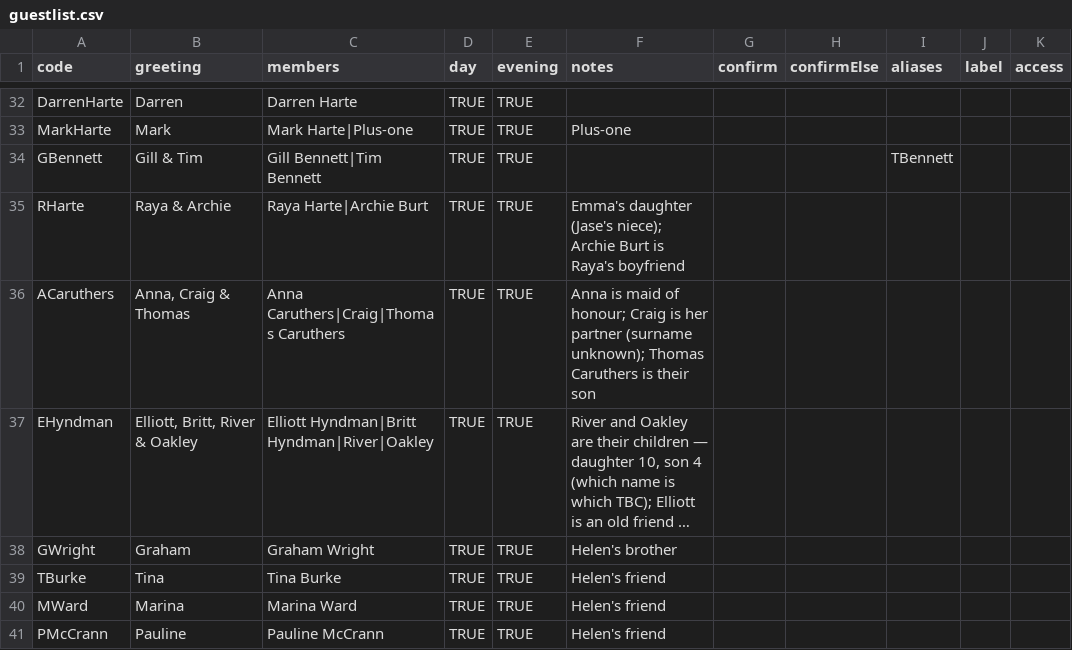
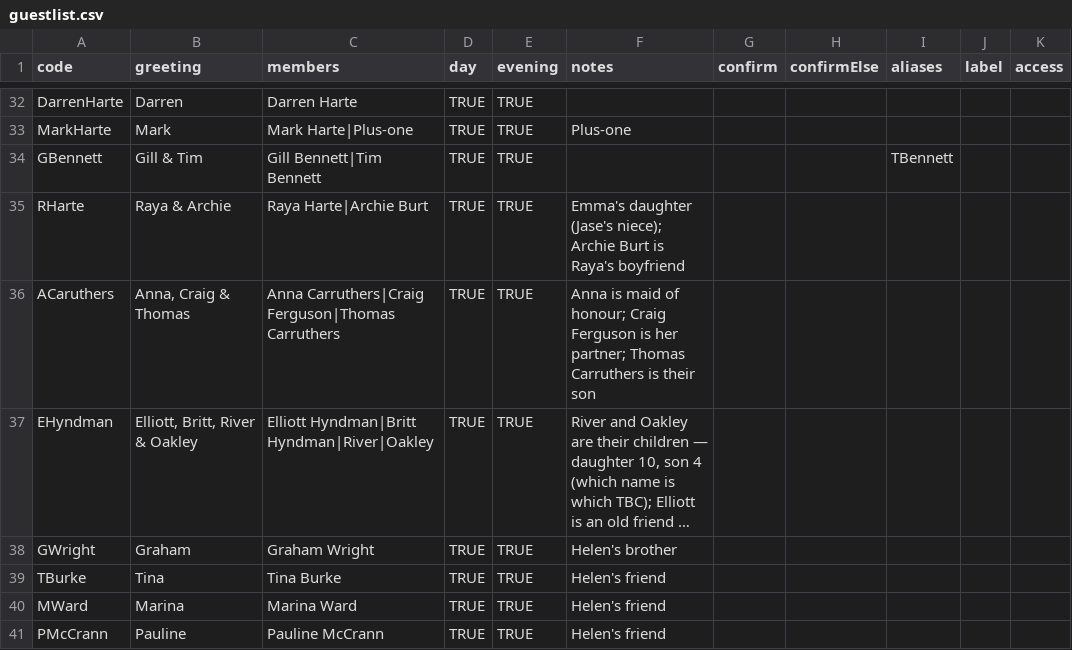
Before and after one commit to JMHarte89/wedding, a CSV file: data/guestlist.csv, drawn as a sheet; only a part is shown, gaps mark what is left out; long unchanged cells end in …; the diff names each change by its address in the sheet, - before the commit and + after, or states it on an @@ line.

```diff
--- a/data/guestlist.csv
+++ b/data/guestlist.csv
-C36 (members): Anna Caruthers|Craig|Thomas Caruthers
+C36 (members): Anna Carruthers|Craig Ferguson|Thomas Carruthers
-F36 (notes): …honour; Craig is her partner (surname unknown); Thomas Caruthers is their…
+F36 (notes): …honour; Craig Ferguson is her partner; Thomas Carruthers is their…
```
Also changed, not shown: 3 other files.
